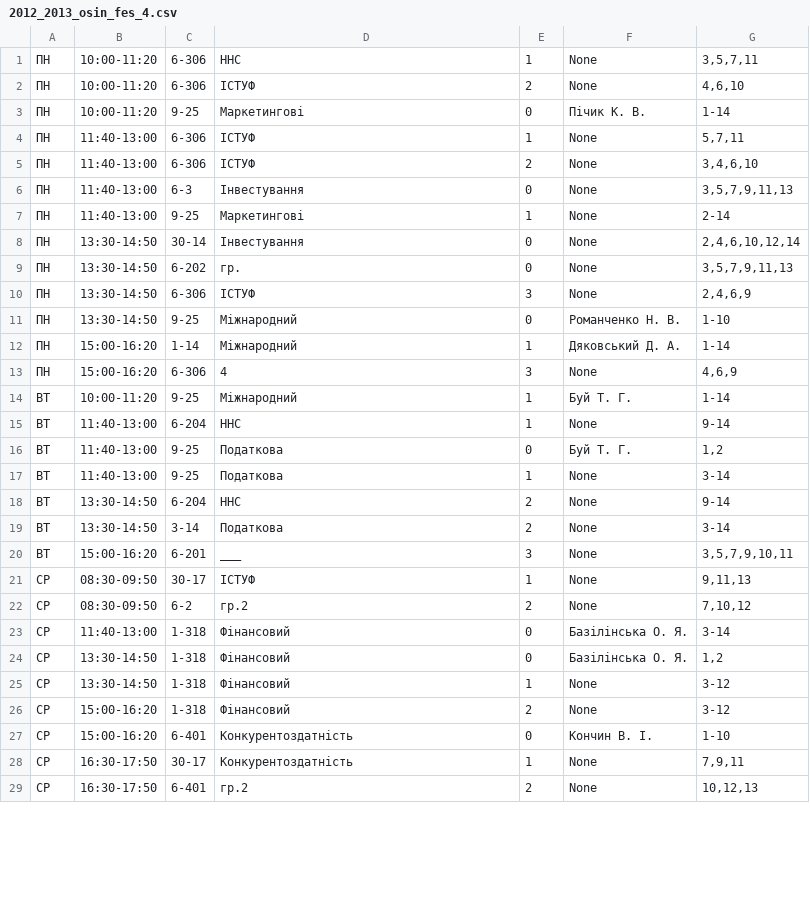
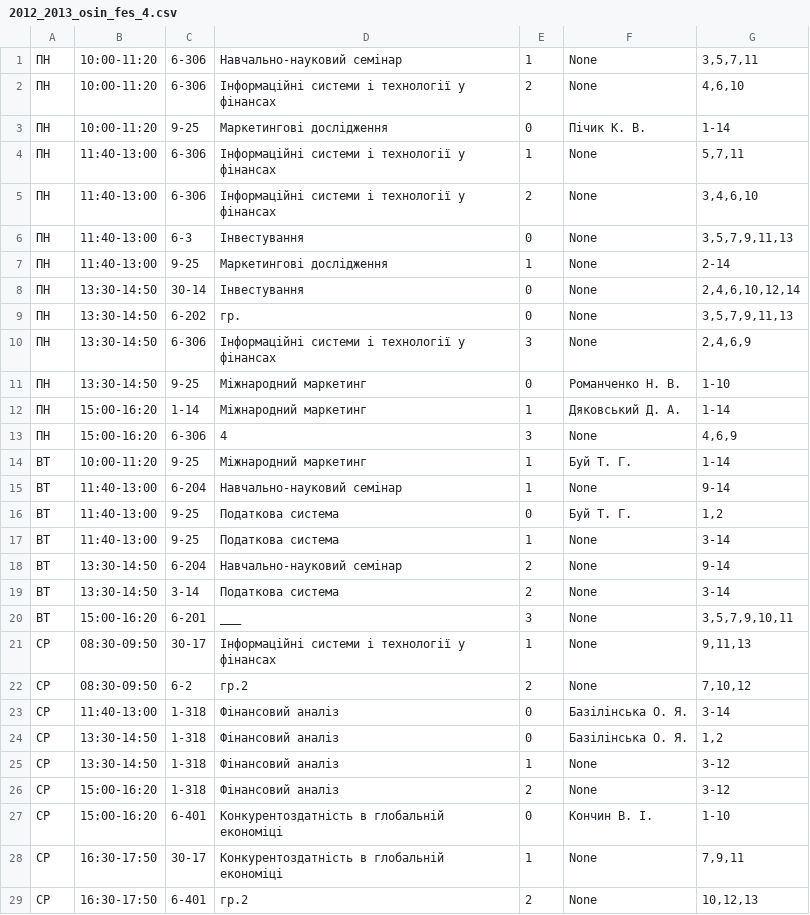
Before and after one commit to troyand/timetable_jan, a CSV file: timetable/unified_docs/2012_2013_osin_fes_4.csv, drawn as a sheet; only a part is shown; the diff covers the shown part only.

Commit message:
expand course names

```diff
--- a/timetable/unified_docs/2012_2013_osin_fes_4.csv
+++ b/timetable/unified_docs/2012_2013_osin_fes_4.csv
@@ -1,29 +1,29 @@
-"ПН","10:00-11:20","6-306","ННС","1","None","3,5,7,11"
-"ПН","10:00-11:20","6-306","ІСТУФ","2","None","4,6,10"
-"ПН","10:00-11:20","9-25","Маркетингові","0","Пічик К. В. ","1-14"
-"ПН","11:40-13:00","6-306","ІСТУФ","1","None","5,7,11"
-"ПН","11:40-13:00","6-306","ІСТУФ","2","None","3,4,6,10"
+"ПН","10:00-11:20","6-306","Навчально-науковий семінар","1","None","3,5,7,11"
+"ПН","10:00-11:20","6-306","Інформаційні системи і технології у фінансах","2","None","4,6,10"
+"ПН","10:00-11:20","9-25","Маркетингові дослідження","0","Пічик К. В. ","1-14"
+"ПН","11:40-13:00","6-306","Інформаційні системи і технології у фінансах","1","None","5,7,11"
+"ПН","11:40-13:00","6-306","Інформаційні системи і технології у фінансах","2","None","3,4,6,10"
 "ПН","11:40-13:00","6-3","Інвестування","0","None","3,5,7,9,11,13"
-"ПН","11:40-13:00","9-25","Маркетингові","1","None","2-14"
+"ПН","11:40-13:00","9-25","Маркетингові дослідження","1","None","2-14"
 "ПН","13:30-14:50","30-14","Інвестування","0","None","2,4,6,10,12,14"
 "ПН","13:30-14:50","6-202","гр.","0","None","3,5,7,9,11,13"
-"ПН","13:30-14:50","6-306","ІСТУФ","3","None","2,4,6,9"
-"ПН","13:30-14:50","9-25","Міжнародний","0","Романченко Н. В. ","1-10"
-"ПН","15:00-16:20","1-14","Міжнародний","1","Дяковський Д. А. ","1-14"
+"ПН","13:30-14:50","6-306","Інформаційні системи і технології у фінансах","3","None","2,4,6,9"
+"ПН","13:30-14:50","9-25","Міжнародний маркетинг","0","Романченко Н. В. ","1-10"
+"ПН","15:00-16:20","1-14","Міжнародний маркетинг","1","Дяковський Д. А. ","1-14"
 "ПН","15:00-16:20","6-306","4","3","None","4,6,9"
-"ВТ","10:00-11:20","9-25","Міжнародний","1","Буй Т. Г. ","1-14"
-"ВТ","11:40-13:00","6-204","ННС","1","None","9-14"
-"ВТ","11:40-13:00","9-25","Податкова","0","Буй Т. Г. ","1,2"
-"ВТ","11:40-13:00","9-25","Податкова","1","None","3-14"
-"ВТ","13:30-14:50","6-204","ННС","2","None","9-14"
-"ВТ","13:30-14:50","3-14","Податкова","2","None","3-14"
+"ВТ","10:00-11:20","9-25","Міжнародний маркетинг","1","Буй Т. Г. ","1-14"
+"ВТ","11:40-13:00","6-204","Навчально-науковий семінар","1","None","9-14"
+"ВТ","11:40-13:00","9-25","Податкова система","0","Буй Т. Г. ","1,2"
+"ВТ","11:40-13:00","9-25","Податкова система","1","None","3-14"
+"ВТ","13:30-14:50","6-204","Навчально-науковий семінар","2","None","9-14"
+"ВТ","13:30-14:50","3-14","Податкова система","2","None","3-14"
 "ВТ","15:00-16:20","6-201","___","3","None","3,5,7,9,10,11"
-"СР","08:30-09:50","30-17","ІСТУФ","1","None","9,11,13"
+"СР","08:30-09:50","30-17","Інформаційні системи і технології у фінансах","1","None","9,11,13"
 "СР","08:30-09:50","6-2","гр.2","2","None","7,10,12"
-"СР","11:40-13:00","1-318","Фінансовий","0","Базілінська О. Я. ","3-14"
-"СР","13:30-14:50","1-318","Фінансовий","0","Базілінська О. Я. ","1,2"
-"СР","13:30-14:50","1-318","Фінансовий","1","None","3-12"
-"СР","15:00-16:20","1-318","Фінансовий","2","None","3-12"
-"СР","15:00-16:20","6-401","Конкурентоздатність","0","Кончин В. І. ","1-10"
-"СР","16:30-17:50","30-17","Конкурентоздатність","1","None","7,9,11"
+"СР","11:40-13:00","1-318","Фінансовий аналіз","0","Базілінська О. Я. ","3-14"
+"СР","13:30-14:50","1-318","Фінансовий аналіз","0","Базілінська О. Я. ","1,2"
+"СР","13:30-14:50","1-318","Фінансовий аналіз","1","None","3-12"
+"СР","15:00-16:20","1-318","Фінансовий аналіз","2","None","3-12"
+"СР","15:00-16:20","6-401","Конкурентоздатність в глобальній економіці","0","Кончин В. І. ","1-10"
+"СР","16:30-17:50","30-17","Конкурентоздатність в глобальній економіці","1","None","7,9,11"
 "СР","16:30-17:50","6-401","гр.2","2","None","10,12,13"
```
Also changed, not shown: 13 edited cells elsewhere in this file.
